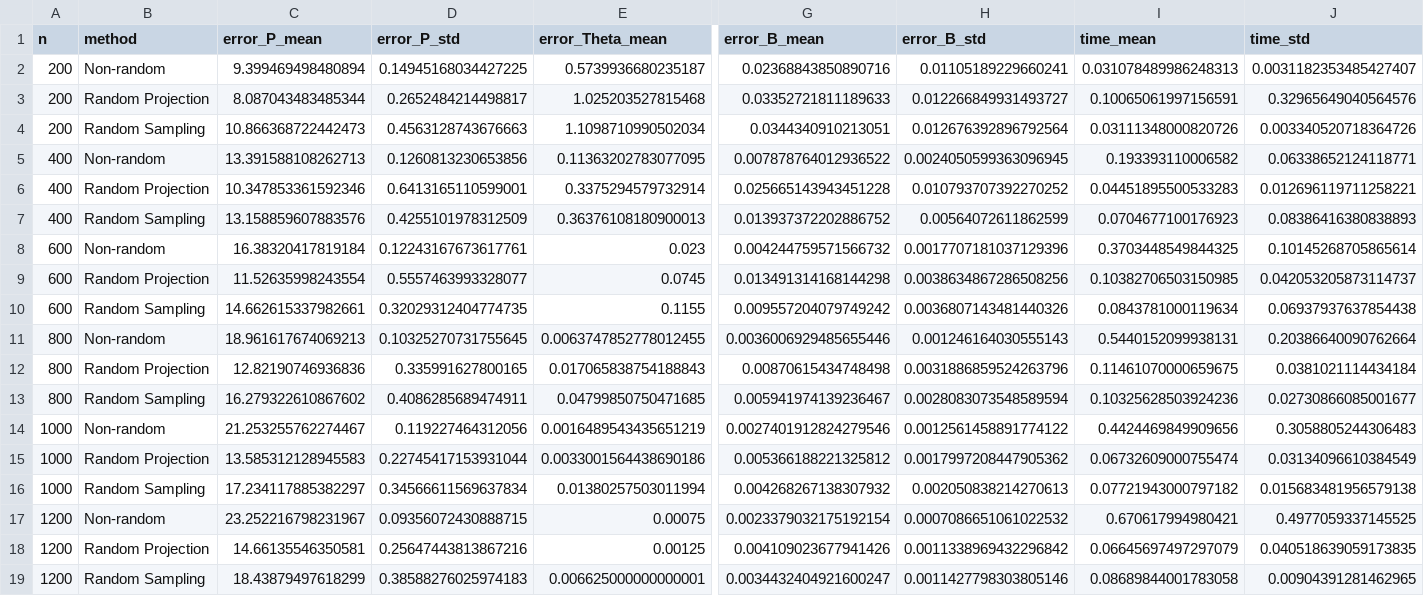
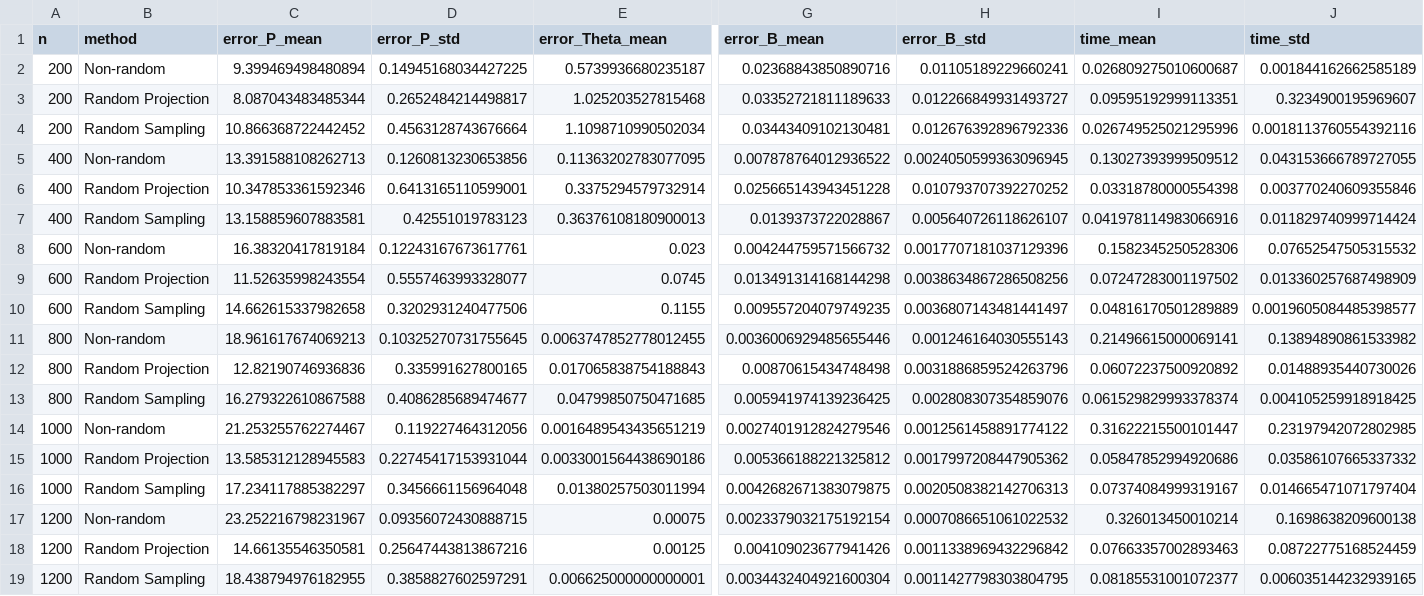
Before and after one commit to eomjunghyun/python-rand-nla-research, a CSV file: experiments/reference_1_section7_1/results/exp1_paper_aligned_live/exp1_summary_mean_std.csv, drawn as a sheet; only a part is shown, gaps mark what is left out; removed rows and columns are numbered as before the commit, all else as after; rows hold the shown columns only; the diff names each change by its address in the sheet, - before the commit and + after, or states it on an @@ line.

```diff
--- a/experiments/reference_1_section7_1/results/exp1_paper_aligned_live/exp1_summary_mean_std.csv
+++ b/experiments/reference_1_section7_1/results/exp1_paper_aligned_live/exp1_summary_mean_std.csv
-I2 (time_mean): 0.031078489986248313
+I2 (time_mean): 0.026809275010600687
-J2 (time_std): 0.0031182353485427407
+J2 (time_std): 0.001844162662585189
-I3 (time_mean): 0.10065061997156591
+I3 (time_mean): 0.09595192999113351
-J3 (time_std): 0.32965649040564576
+J3 (time_std): 0.3234900195969607
-row 4: 200 | Random Sampling | 10.866368722442473 | 0.4563128743676663 | 1.1098710990502034 | 0.0344340910213051 | 0.012676392896792564 | 0.03111348000820726 | 0.003340520718364726
+row 4: 200 | Random Sampling | 10.866368722442452 | 0.4563128743676664 | 1.1098710990502034 | 0.03443409102130481 | 0.012676392896792336 | 0.026749525021295996 | 0.0018113760554392116
-I5 (time_mean): 0.193393110006582
+I5 (time_mean): 0.13027393999509512
-J5 (time_std): 0.06338652124118771
+J5 (time_std): 0.043153666789727055
-I6 (time_mean): 0.04451895500533283
+I6 (time_mean): 0.03318780000554398
-J6 (time_std): 0.012696119711258221
+J6 (time_std): 0.003770240609355846
-row 7: 400 | Random Sampling | 13.158859607883576 | 0.4255101978312509 | 0.36376108180900013 | 0.013937372202886752 | 0.00564072611862599 | 0.0704677100176923 | 0.08386416380838893
+row 7: 400 | Random Sampling | 13.158859607883581 | 0.42551019783123 | 0.36376108180900013 | 0.0139373722028867 | 0.005640726118626107 | 0.041978114983066916 | 0.011829740999714424
-I8 (time_mean): 0.3703448549844325
+I8 (time_mean): 0.1582345250528306
-J8 (time_std): 0.10145268705865614
+J8 (time_std): 0.07652547505315532
-I9 (time_mean): 0.10382706503150985
+I9 (time_mean): 0.07247283001197502
-J9 (time_std): 0.042053205873114737
+J9 (time_std): 0.013360257687498909
-row 10: 600 | Random Sampling | 14.662615337982661 | 0.32029312404774735 | 0.1155 | 0.009557204079749242 | 0.0036807143481440326 | 0.0843781000119634 | 0.06937937637854438
+row 10: 600 | Random Sampling | 14.662615337982658 | 0.3202931240477506 | 0.1155 | 0.009557204079749235 | 0.0036807143481441497 | 0.04816170501289889 | 0.0019605084485398577
-I11 (time_mean): 0.5440152099938131
+I11 (time_mean): 0.21496615000069141
-J11 (time_std): 0.20386640090762664
+J11 (time_std): 0.13894890861533982
-I12 (time_mean): 0.11461070000659675
+I12 (time_mean): 0.06072237500920892
-J12 (time_std): 0.0381021114434184
+J12 (time_std): 0.01488935440730026
-row 13: 800 | Random Sampling | 16.279322610867602 | 0.4086285689474911 | 0.04799850750471685 | 0.005941974139236467 | 0.0028083073548589594 | 0.10325628503924236 | 0.02730866085001677
+row 13: 800 | Random Sampling | 16.279322610867588 | 0.4086285689474677 | 0.04799850750471685 | 0.005941974139236425 | 0.002808307354859076 | 0.061529829993378374 | 0.004105259918918425
-I14 (time_mean): 0.4424469849909656
+I14 (time_mean): 0.31622215500101447
-J14 (time_std): 0.3058805244306483
+J14 (time_std): 0.23197942072802985
-I15 (time_mean): 0.06732609000755474
+I15 (time_mean): 0.05847852994920686
-J15 (time_std): 0.03134096610384549
+J15 (time_std): 0.03586107665337332
-D16 (error_P_std): 0.34566611569637834
+D16 (error_P_std): 0.3456661156964048
-G16 (error_B_mean): 0.004268267138307932
+G16 (error_B_mean): 0.0042682671383079875
-H16 (error_B_std): 0.002050838214270613
+H16 (error_B_std): 0.0020508382142706313
-I16 (time_mean): 0.07721943000797182
+I16 (time_mean): 0.07374084999319167
-J16 (time_std): 0.015683481956579138
+J16 (time_std): 0.014665471071797404
-I17 (time_mean): 0.670617994980421
+I17 (time_mean): 0.326013450010214
-J17 (time_std): 0.4977059337145525
+J17 (time_std): 0.1698638209600138
-I18 (time_mean): 0.06645697497297079
+I18 (time_mean): 0.07663357002893463
-J18 (time_std): 0.040518639059173835
+J18 (time_std): 0.08722775168524459
-row 19: 1200 | Random Sampling | 18.43879497618299 | 0.38588276025974183 | 0.006625000000000001 | 0.0034432404921600247 | 0.0011427798303805146 | 0.08689844001783058 | 0.00904391281462965
+row 19: 1200 | Random Sampling | 18.438794976182955 | 0.3858827602597291 | 0.006625000000000001 | 0.0034432404921600304 | 0.0011427798303804795 | 0.08185531001072377 | 0.006035144232939165
```
Also changed, not shown: experiments/reference_1_section7_1/results/exp1_paper_aligned_live/exp1_raw_per_rep.csv, experiments/reference_1_section7_1/results/exp1_paper_aligned_live/exp1_timing_breakdown_raw.csv, 16 other files.
